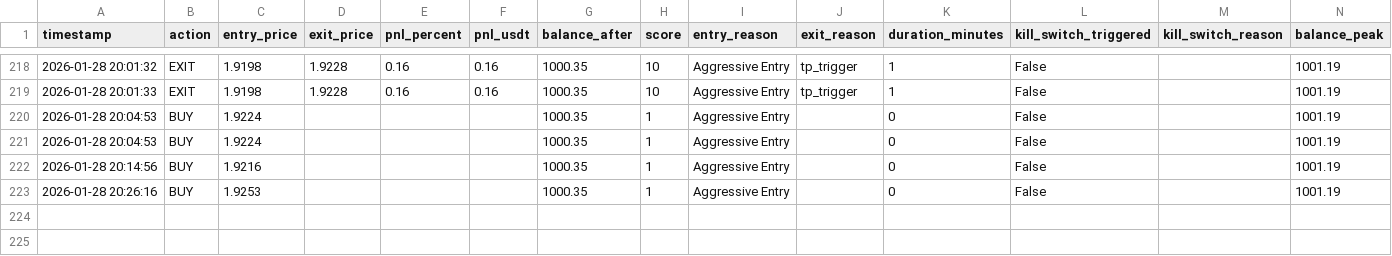
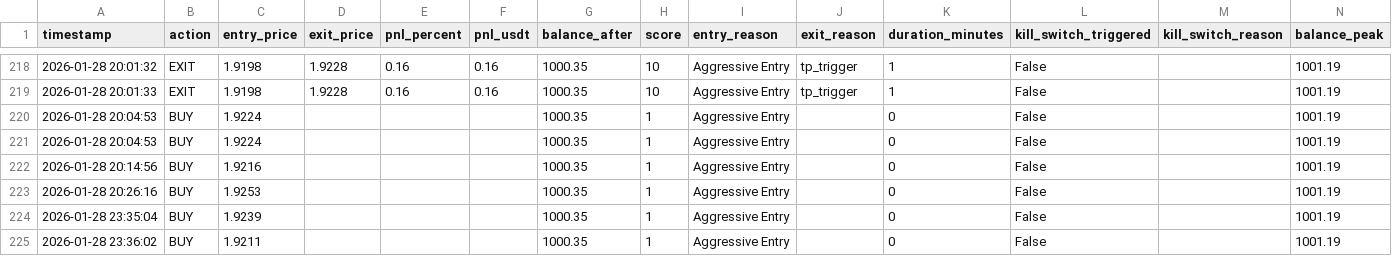
Before and after one commit to sam71Altman/xrp-trading, a CSV file: paper_trades.csv, drawn as a sheet; only a part is shown, gaps mark what is left out.

```diff
--- a/paper_trades.csv
+++ b/paper_trades.csv
@@ -223 +223,3 @@ timestamp,action,entry_price,exit_price,pnl_percent,pnl_usdt,balance_after,score
 2026-01-28 20:26:16,BUY,1.9253,,,,1000.35,1,Aggressive Entry,,0,False,,1001.19
+2026-01-28 23:35:04,BUY,1.9239,,,,1000.35,1,Aggressive Entry,,0,False,,1001.19
+2026-01-28 23:36:02,BUY,1.9211,,,,1000.35,1,Aggressive Entry,,0,False,,1001.19
```
Also changed, not shown: trades.csv, 1 other file.
